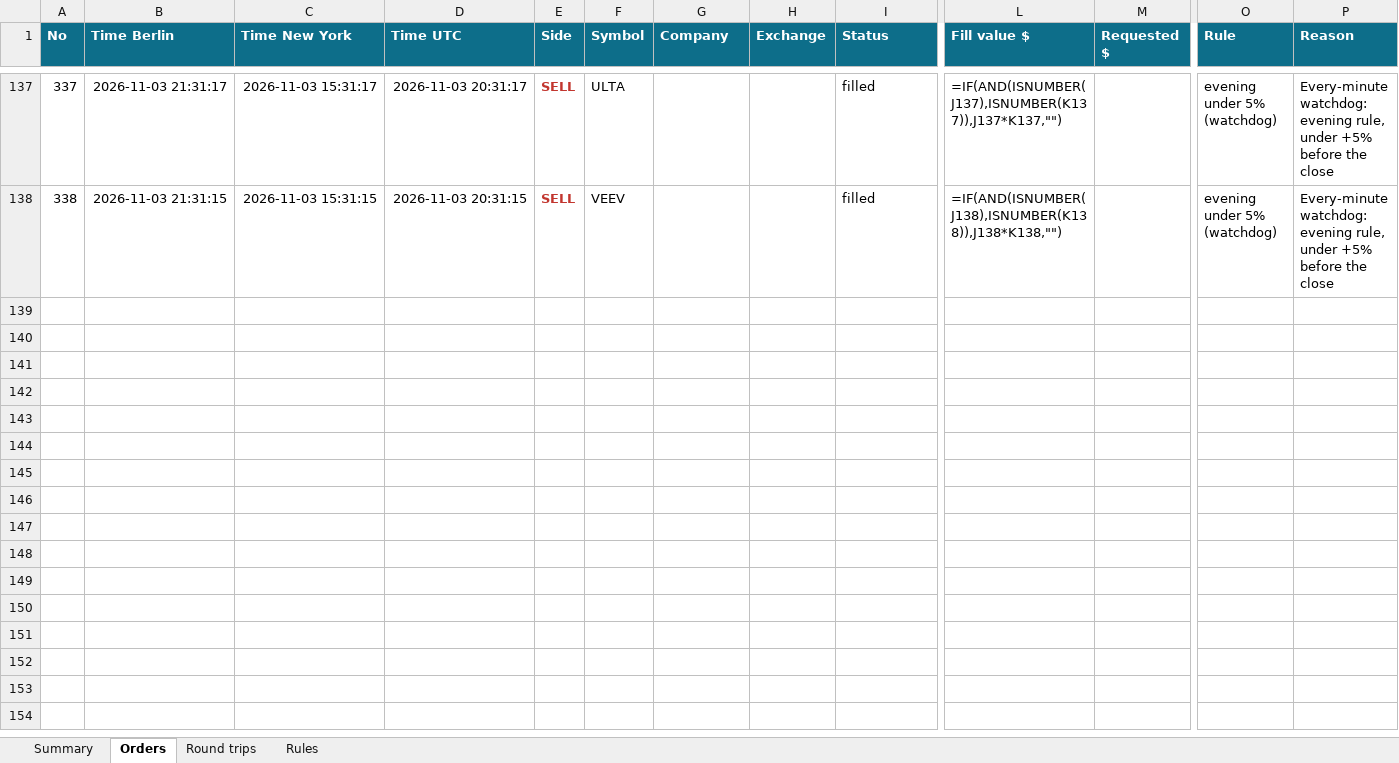
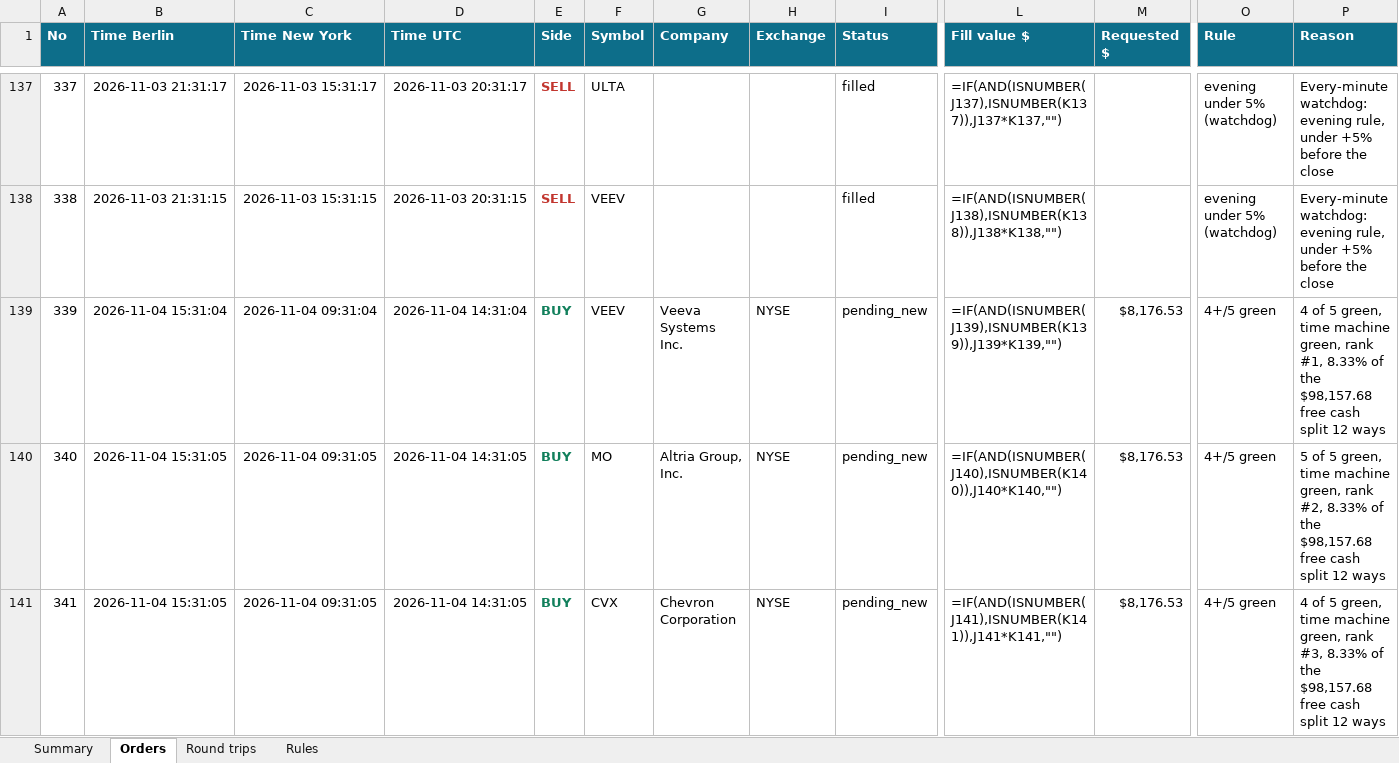
Before and after one commit to minto2196/my-claude-trade, an Excel workbook: trade-records/excel/2026-W45_2026-11-02.xlsx, sheet Orders, drawn as a sheet; only a part is shown, gaps mark what is left out; values as stored, in another font and other column widths than the file's, no borders; formulas without a stored value are shown as written; table styles not drawn; rows hold the shown columns only; the diff covers the shown part only; the diff names each change by its address in the sheet, - before the commit and + after, or states it on an @@ line.

Commit message:
records: 2026-11-04 14:31 UTC

```diff
--- a/trade-records/excel/2026-W45_2026-11-02.xlsx (sheet Orders)
+++ b/trade-records/excel/2026-W45_2026-11-02.xlsx (sheet Orders)
+row 139: 339 | 2026-11-04 15:31:04 | 2026-11-04 09:31:04 | 2026-11-04 14:31:04 | BUY | VEEV | Veeva Systems Inc. | NYSE | pending_new | =IF(AND(ISNUMBER(J139),ISNUMBER(K139)),J139*K139,"") | $8,176.53 | 4+/5 green | 4 of 5 green, time machine green, rank #1, 8.33% of the $98,157.68 free cash split 12 ways
+row 140: 340 | 2026-11-04 15:31:05 | 2026-11-04 09:31:05 | 2026-11-04 14:31:05 | BUY | MO | Altria Group, Inc. | NYSE | pending_new | =IF(AND(ISNUMBER(J140),ISNUMBER(K140)),J140*K140,"") | $8,176.53 | 4+/5 green | 5 of 5 green, time machine green, rank #2, 8.33% of the $98,157.68 free cash split 12 ways
+row 141: 341 | 2026-11-04 15:31:05 | 2026-11-04 09:31:05 | 2026-11-04 14:31:05 | BUY | CVX | Chevron Corporation | NYSE | pending_new | =IF(AND(ISNUMBER(J141),ISNUMBER(K141)),J141*K141,"") | $8,176.53 | 4+/5 green | 4 of 5 green, time machine green, rank #3, 8.33% of the $98,157.68 free cash split 12 ways
```
Also changed, not shown: 2 added rows elsewhere in this sheet, sheet Summary, 4 other files.
